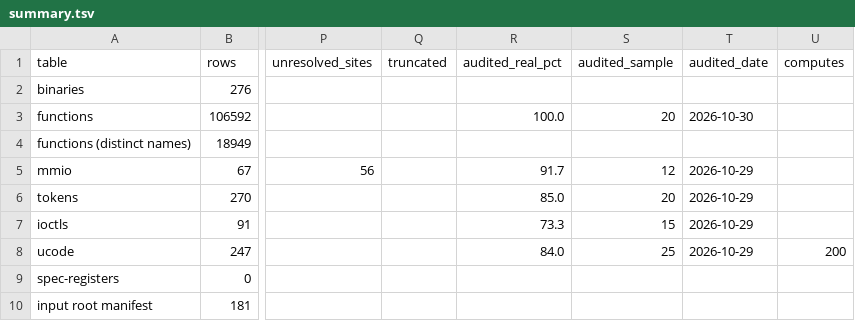
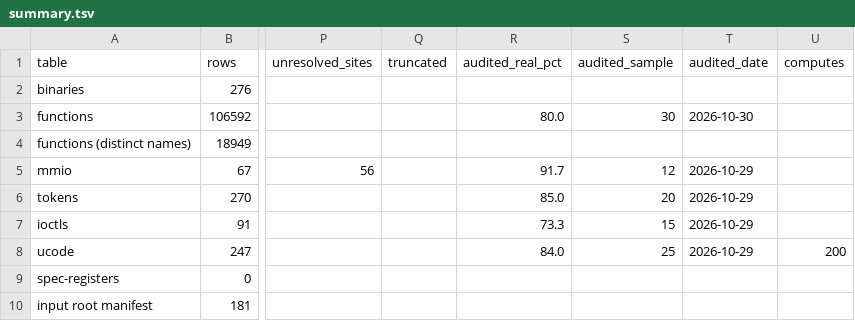
Before and after one commit to jamesbraid/odsy, a TSV file: docs/inventory/summary.tsv, drawn as a sheet; only a part is shown, gaps mark what is left out; the diff names each change by its address in the sheet, - before the commit and + after, or states it on an @@ line.

```diff
--- a/docs/inventory/summary.tsv
+++ b/docs/inventory/summary.tsv
-R3 (audited_real_pct): 100.0
+R3 (audited_real_pct): 80.0
-S3 (audited_sample): 20
+S3 (audited_sample): 30
```
Also changed, not shown: docs/inventory/audits.tsv, 3 other files.
